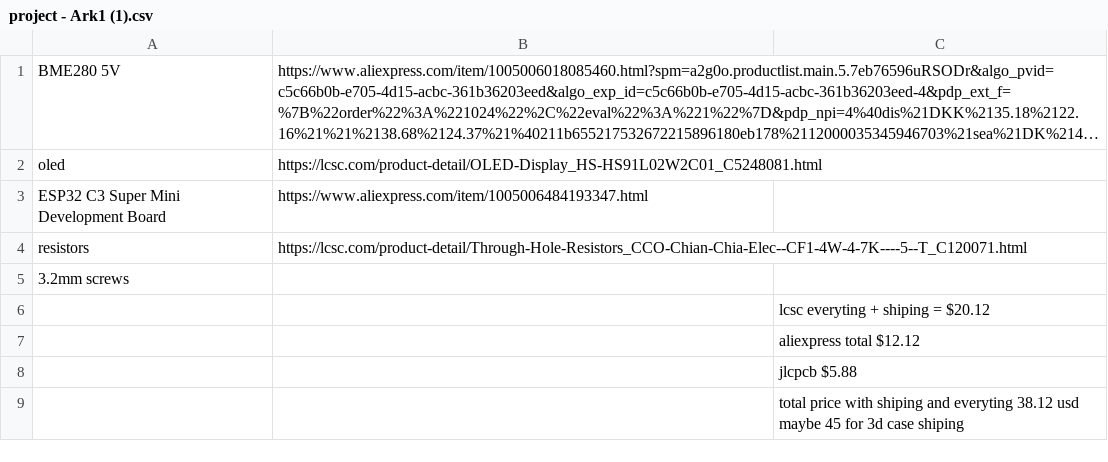
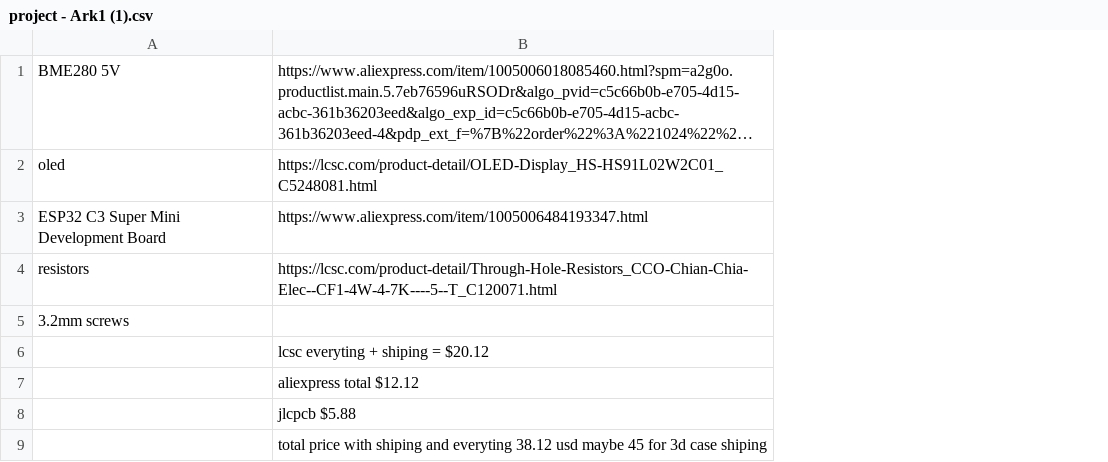
Before and after one commit to christianwell/cdweather, a CSV file: project - Ark1 (1).csv, drawn as a sheet; long unchanged cells end in …; the diff names each change by its address in the sheet, - before the commit and + after, or states it on an @@ line.

Commit message:
Update project - Ark1 (1).csv

```diff
--- a/project - Ark1 (1).csv
+++ b/project - Ark1 (1).csv
-column C, rows 6-9: lcsc everyting + shiping = $20.12 | aliexpress total $12.12 | jlcpcb $5.88 | total price with shiping and everyting 38.12 usd maybe 45 for 3d case shiping
-B6: (empty)
+B6: lcsc everyting + shiping = $20.12
-B7: (empty)
+B7: aliexpress total $12.12
-B8: (empty)
+B8: jlcpcb $5.88
-B9: (empty)
+B9: total price with shiping and everyting 38.12 usd maybe 45 for 3d case shiping
```
